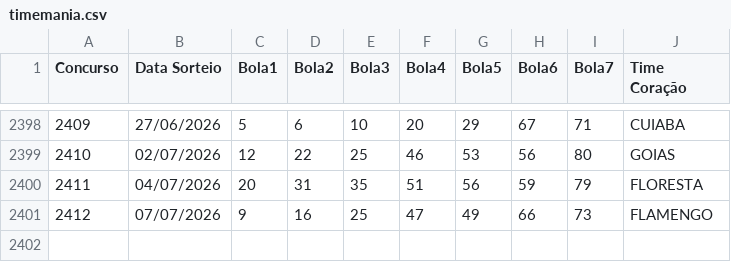
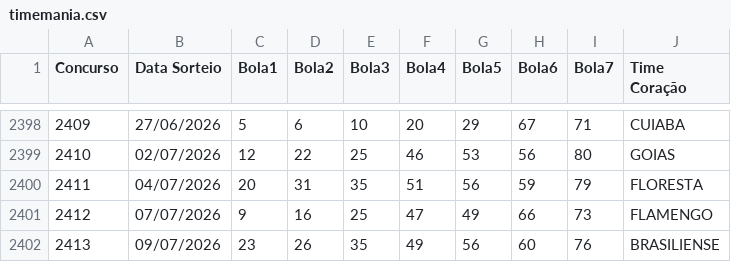
Before and after one commit to AdHAUSS/GAIN, a CSV file: timemania.csv, drawn as a sheet; only a part is shown, gaps mark what is left out.

Commit message:
Add new entry for draw 2413 on 09/07/2026

```diff
--- a/timemania.csv
+++ b/timemania.csv
@@ -2401 +2401,2 @@ Concurso,Data Sorteio,Bola1,Bola2,Bola3,Bola4,Bola5,Bola6,Bola7,Time Coração
 2412,07/07/2026,9,16,25,47,49,66,73,FLAMENGO
+2413,09/07/2026,23,26,35,49,56,60,76,BRASILIENSE
```
